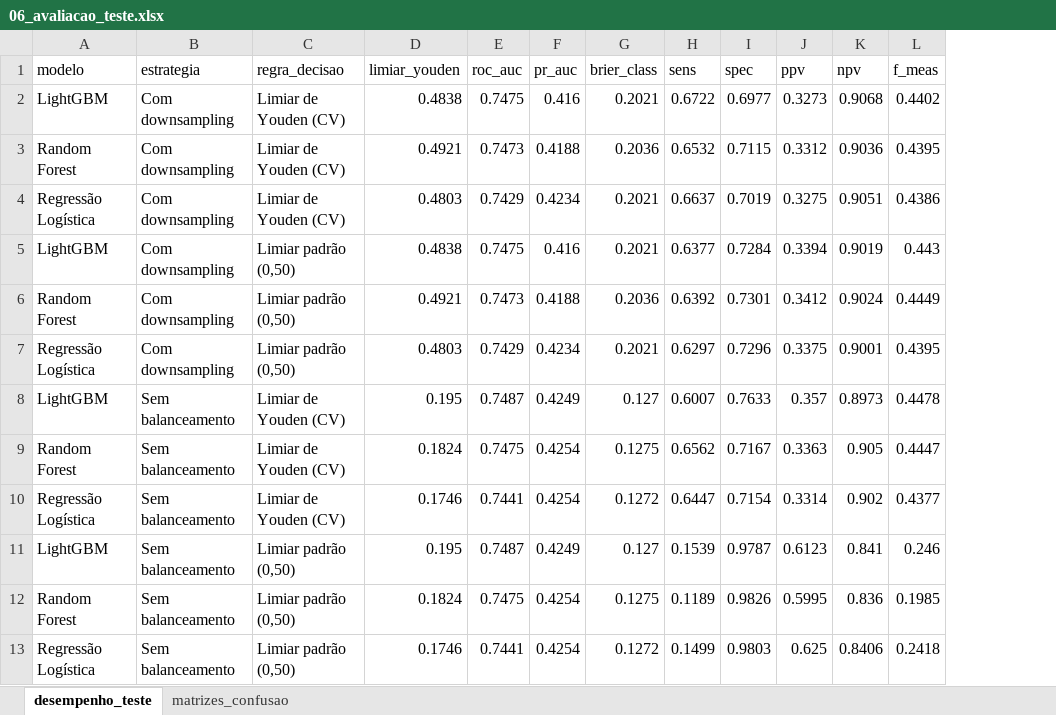
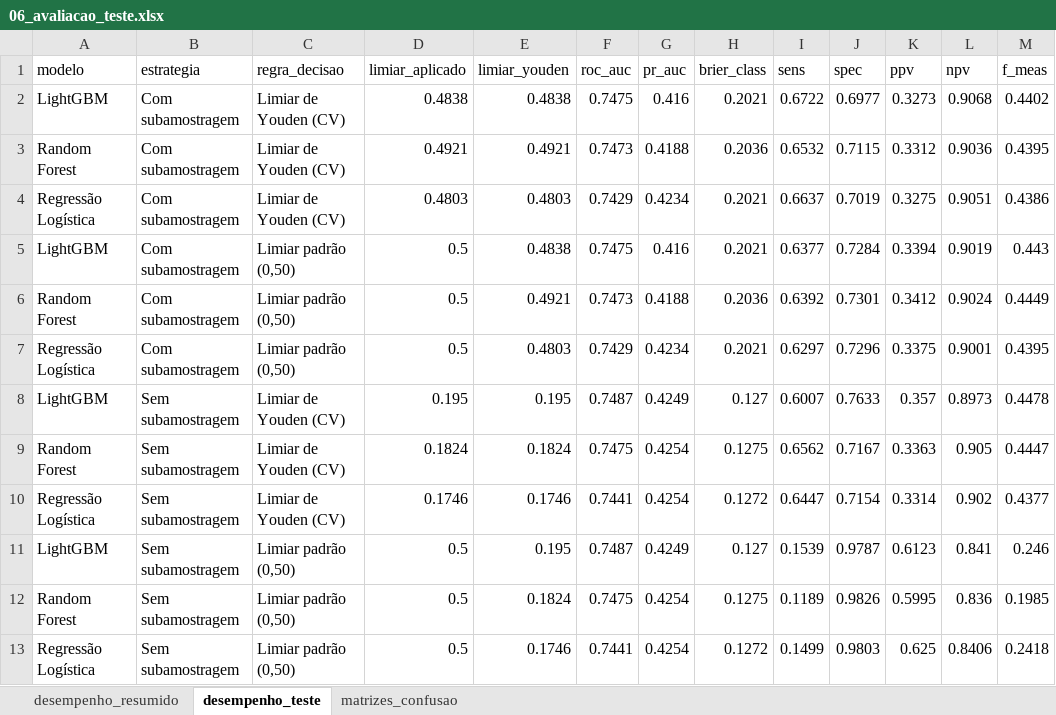
Before and after one commit to leticiavelozo/predicao-abandono-tuberculose, an Excel workbook: resultados/tabelas/06_avaliacao_teste.xlsx, sheet desempenho_teste, drawn as a sheet; only a part is shown; values as stored, in another font and other column widths than the file's, no borders; the diff names each change by its address in the sheet, - before the commit and + after, or states it on an @@ line.

```diff
--- a/resultados/tabelas/06_avaliacao_teste.xlsx (sheet desempenho_teste)
+++ b/resultados/tabelas/06_avaliacao_teste.xlsx (sheet desempenho_teste)
+sheet tab: desempenho_resumido
+column D (limiar_aplicado), rows 2-13: 0.4838 | 0.4921 | 0.4803 | 0.5 | 0.5 | 0.5 | 0.195 | 0.1824 | 0.1746 | 0.5 | 0.5 | 0.5
-B2:B7 (estrategia): Com downsampling
+B2:B7 (estrategia): Com subamostragem
-B8:B13 (estrategia): Sem balanceamento
+B8:B13 (estrategia): Sem subamostragem
```
Also changed, not shown: sheet matrizes_confusao, resultados/tabelas/03A_amostra.xlsx, resultados/tabelas/03B_descritiva.xlsx, 16 other files.
